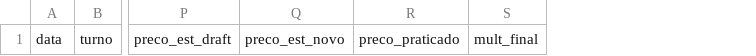
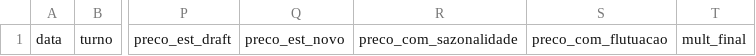
Before and after one commit to meninosia2026-beep/aceleracao_vendas, a CSV file: data/curva_feriado2.csv, drawn as a sheet; only a part is shown, gaps mark what is left out; removed rows and columns are numbered as before the commit, all else as after; the diff names each change by its address in the sheet, - before the commit and + after, or states it on an @@ line.

Commit message:
farol: atualiza curva_feriado2.csv — 10/04/2026 18:01

```diff
--- a/data/curva_feriado2.csv
+++ b/data/curva_feriado2.csv
-column R, row 1: preco_praticado
+column R, row 1: preco_com_sazonalidade
+column S, row 1: preco_com_flutuacao
```
